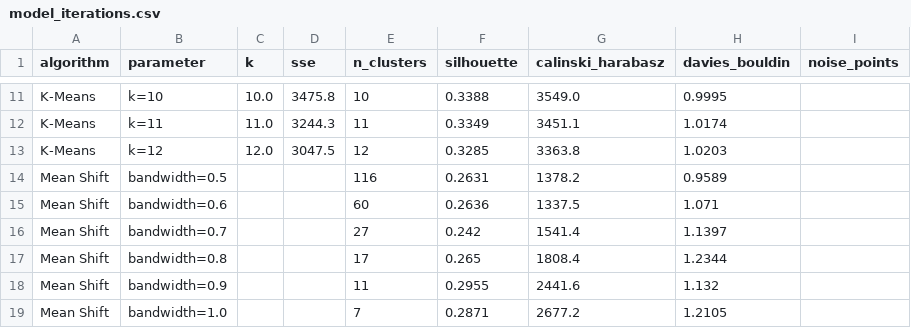
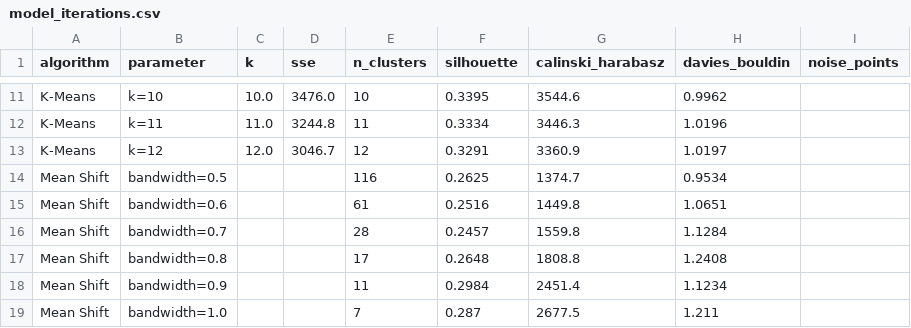
Before and after one commit to PESIII23/customer-segmentation, a CSV file: docs/tables/model_iterations.csv, drawn as a sheet; only a part is shown, gaps mark what is left out; the diff covers the shown part only; the diff names each change by its address in the sheet, - before the commit and + after, or states it on an @@ line.

```diff
--- a/docs/tables/model_iterations.csv
+++ b/docs/tables/model_iterations.csv
-D11 (sse): 3475.8
+D11 (sse): 3476.0
-F11 (silhouette): 0.3388
+F11 (silhouette): 0.3395
-G11 (calinski_harabasz): 3549.0
+G11 (calinski_harabasz): 3544.6
-H11 (davies_bouldin): 0.9995
+H11 (davies_bouldin): 0.9962
-D12 (sse): 3244.3
+D12 (sse): 3244.8
-F12 (silhouette): 0.3349
+F12 (silhouette): 0.3334
-G12 (calinski_harabasz): 3451.1
+G12 (calinski_harabasz): 3446.3
-H12 (davies_bouldin): 1.0174
+H12 (davies_bouldin): 1.0196
-D13 (sse): 3047.5
+D13 (sse): 3046.7
-F13 (silhouette): 0.3285
+F13 (silhouette): 0.3291
-G13 (calinski_harabasz): 3363.8
+G13 (calinski_harabasz): 3360.9
-H13 (davies_bouldin): 1.0203
+H13 (davies_bouldin): 1.0197
-F14 (silhouette): 0.2631
+F14 (silhouette): 0.2625
-G14 (calinski_harabasz): 1378.2
+G14 (calinski_harabasz): 1374.7
-H14 (davies_bouldin): 0.9589
+H14 (davies_bouldin): 0.9534
-E15 (n_clusters): 60
+E15 (n_clusters): 61
-F15 (silhouette): 0.2636
+F15 (silhouette): 0.2516
-G15 (calinski_harabasz): 1337.5
+G15 (calinski_harabasz): 1449.8
-H15 (davies_bouldin): 1.071
+H15 (davies_bouldin): 1.0651
-E16 (n_clusters): 27
+E16 (n_clusters): 28
-F16 (silhouette): 0.242
+F16 (silhouette): 0.2457
-G16 (calinski_harabasz): 1541.4
+G16 (calinski_harabasz): 1559.8
-H16 (davies_bouldin): 1.1397
+H16 (davies_bouldin): 1.1284
-F17 (silhouette): 0.265
+F17 (silhouette): 0.2648
-G17 (calinski_harabasz): 1808.4
+G17 (calinski_harabasz): 1808.8
-H17 (davies_bouldin): 1.2344
+H17 (davies_bouldin): 1.2408
-F18 (silhouette): 0.2955
+F18 (silhouette): 0.2984
-G18 (calinski_harabasz): 2441.6
+G18 (calinski_harabasz): 2451.4
-H18 (davies_bouldin): 1.132
+H18 (davies_bouldin): 1.1234
-F19 (silhouette): 0.2871
+F19 (silhouette): 0.287
-G19 (calinski_harabasz): 2677.2
+G19 (calinski_harabasz): 2677.5
-H19 (davies_bouldin): 1.2105
+H19 (davies_bouldin): 1.211
```
Also changed, not shown: 1 added row, 1 removed row and 146 edited cells elsewhere in this file, docs/tables/numeric_summary_rfm.csv, docs/tables/segment_profile.csv, 23 other files.
